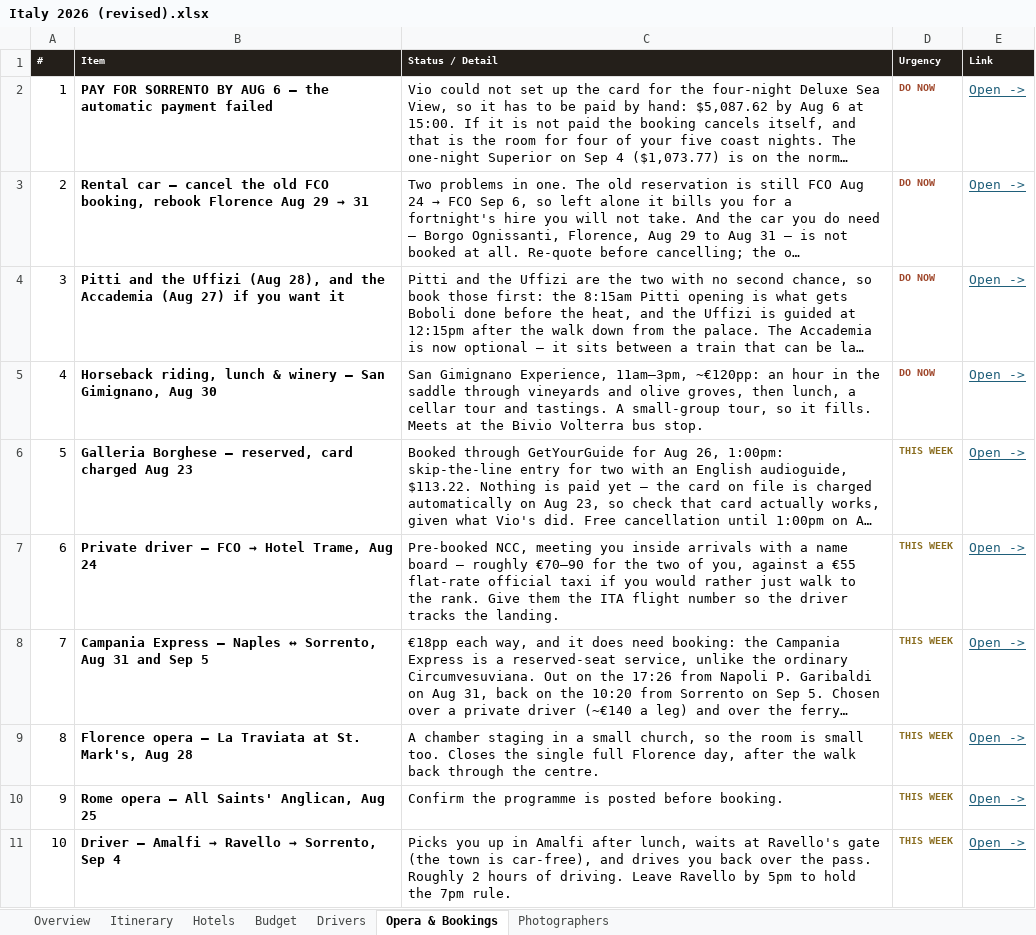
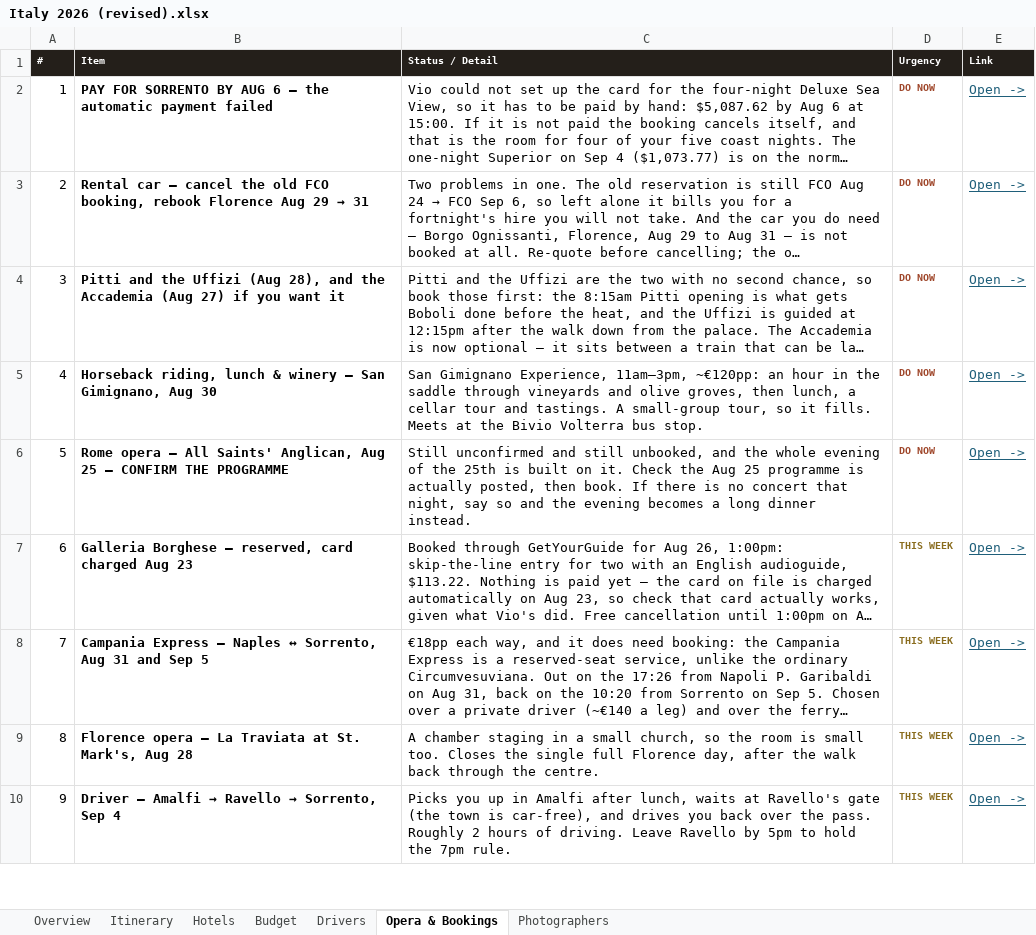
Before and after one commit to JunxuanH/trip-planner, an Excel workbook: italy-2026/dist/Italy 2026 (revised).xlsx, sheet Opera & Bookings, drawn as a sheet; only a part is shown; long unchanged cells end in …; values as stored, in another font and other column widths than the file's, no borders; removed rows and columns are numbered as before the commit, all else as after; the diff covers the shown part only; the diff names each change by its address in the sheet, - before the commit and + after, or states it on an @@ line.

```diff
--- a/italy-2026/dist/Italy 2026 (revised).xlsx (sheet Opera & Bookings)
+++ b/italy-2026/dist/Italy 2026 (revised).xlsx (sheet Opera & Bookings)
+row 6: 5 | Rome opera — All Saints' Anglican, Aug 25 — CONFIRM THE PROGRAMME | Still unconfirmed and still unbooked, and the whole evening of the 25th is built on it. Check the Aug 25 programme is actually posted, then book. If there is no concert that night, say so and the evening becomes a long dinner instead. | DO NOW | Open ->
@@ column A (#) renumbered between rows 7 and 14 @@
-row 7: 6 | Private driver — FCO → Hotel Trame, Aug 24 | Pre-booked NCC, meeting you inside arrivals with a name board — roughly €70–90 for the two of you, against a €55 flat-rate official taxi if you would rather just walk to the rank. Give them the ITA flight number so the driver tracks the landing. | THIS WEEK | Open ->
-row 10: 9 | Rome opera — All Saints' Anglican, Aug 25 | Confirm the programme is posted before booking. | THIS WEEK | Open ->
```
Also changed, not shown: 1 added row and 1 edited cell elsewhere in this sheet, sheet Itinerary, 3 other files.
